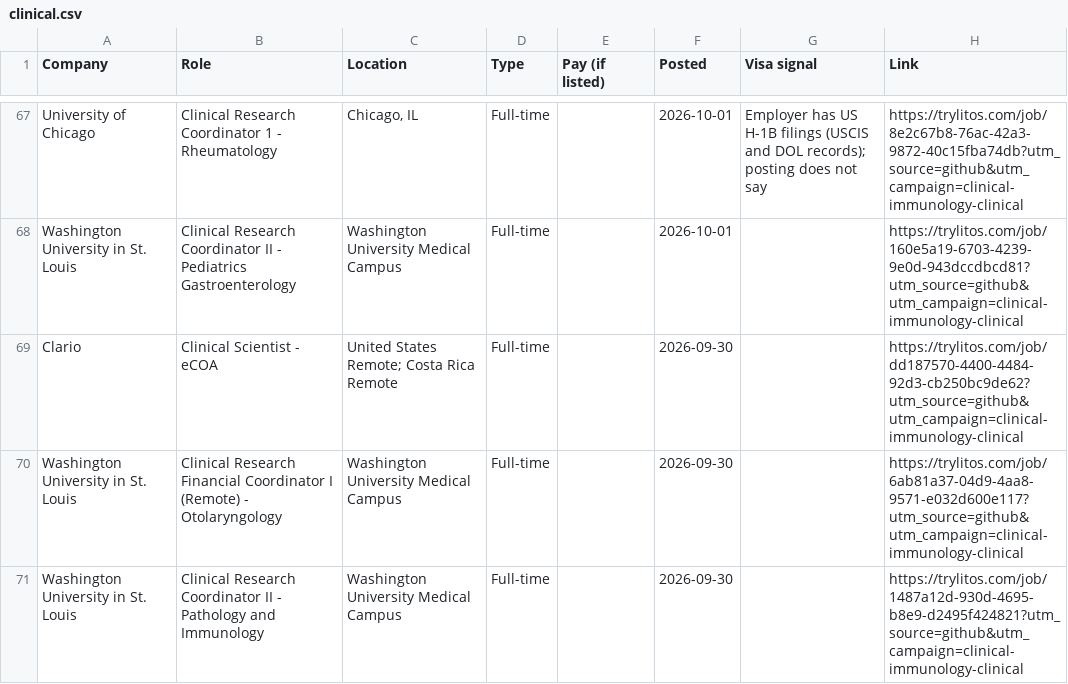
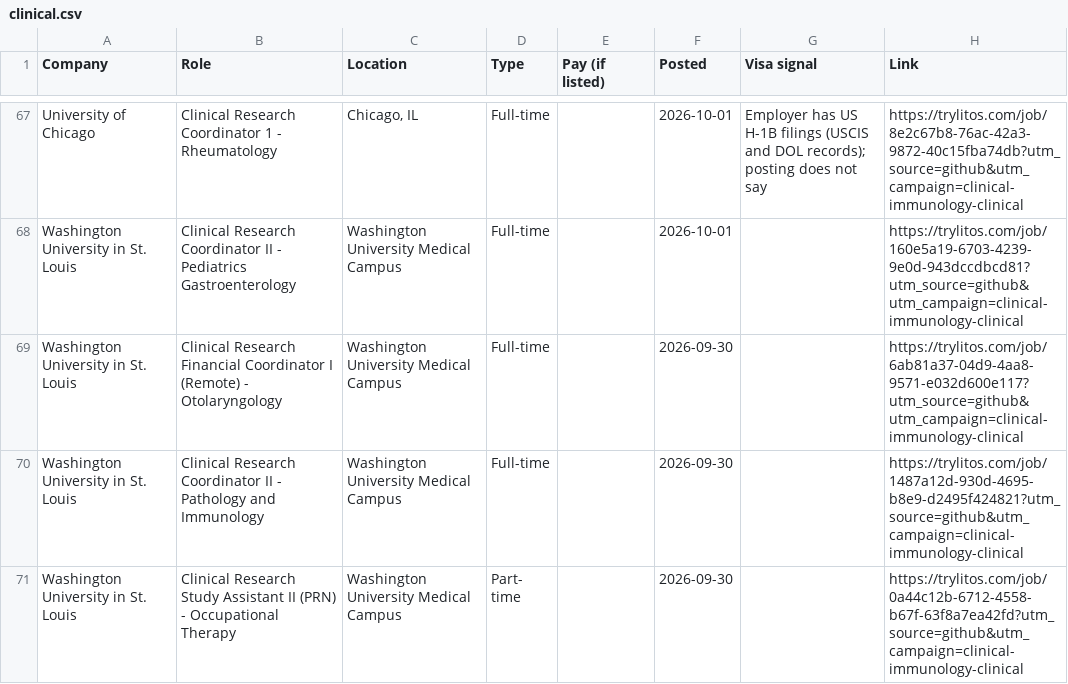
Before and after one commit to mehek-builds/Clinical-and-Immunology-Jobs, a CSV file: csv/clinical.csv, drawn as a sheet; only a part is shown, gaps mark what is left out; the shorter side is filled out with more unchanged rows; the diff names each change by its address in the sheet, - before the commit and + after, or states it on an @@ line.

```diff
--- a/csv/clinical.csv
+++ b/csv/clinical.csv
-row 69: Clario | Clinical Scientist - eCOA | United States Remote; Costa Rica Remote | Full-time |  | 2026-09-30 |  | https://trylitos.com/job/dd187570-4400-4484-92d3-cb250bc9de62?utm_source=github&utm_campaign=clinical-immunology-clinical
```
Also changed, not shown: csv/all.csv, csv/internships.csv, 3 other files.
